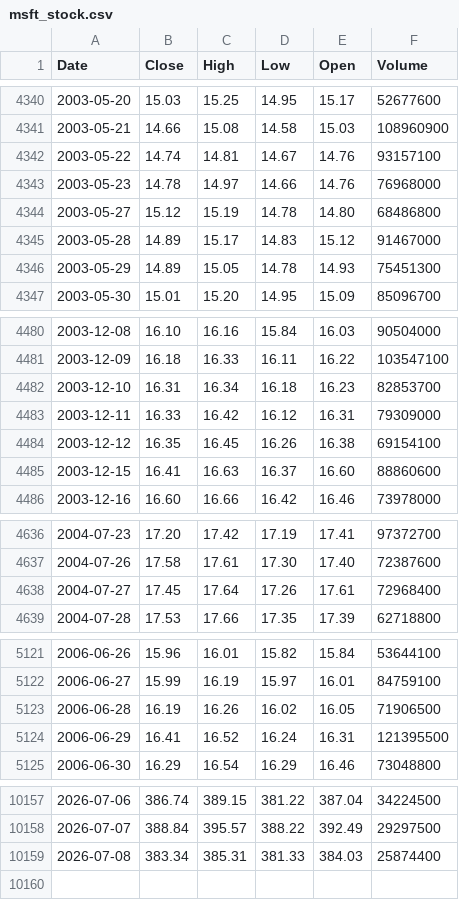
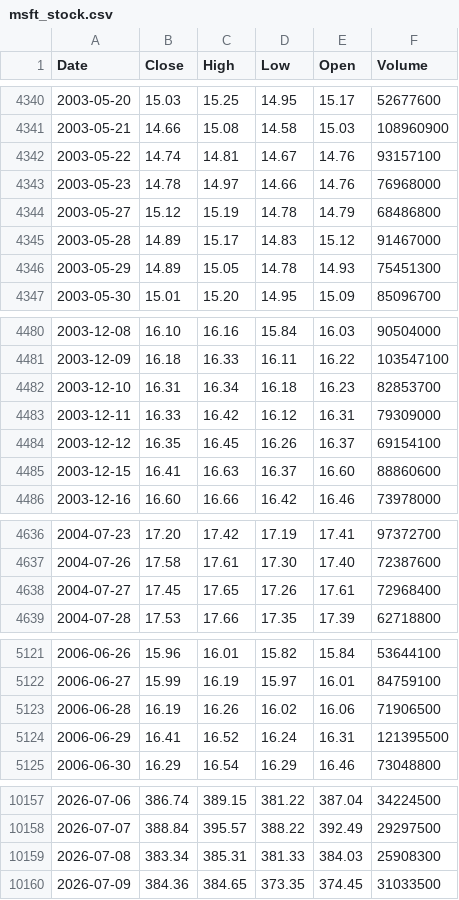
Before and after one commit to deraficionado-gif/stocks, a CSV file: data/msft_stock.csv, drawn as a sheet; only a part is shown, gaps mark what is left out; the diff covers the shown part only.

```diff
--- a/data/msft_stock.csv
+++ b/data/msft_stock.csv
@@ -4343,3 +4343,3 @@ Date,Close,High,Low,Open,Volume
 2003-05-23,14.78,14.97,14.66,14.76,76968000
-2003-05-27,15.12,15.19,14.78,14.80,68486800
+2003-05-27,15.12,15.19,14.78,14.79,68486800
 2003-05-28,14.89,15.17,14.83,15.12,91467000
@@ -4483,3 +4483,3 @@ Date,Close,High,Low,Open,Volume
 2003-12-11,16.33,16.42,16.12,16.31,79309000
-2003-12-12,16.35,16.45,16.26,16.38,69154100
+2003-12-12,16.35,16.45,16.26,16.37,69154100
 2003-12-15,16.41,16.63,16.37,16.60,88860600
@@ -4637,3 +4637,3 @@ Date,Close,High,Low,Open,Volume
 2004-07-26,17.58,17.61,17.30,17.40,72387600
-2004-07-27,17.45,17.64,17.26,17.61,72968400
+2004-07-27,17.45,17.65,17.26,17.61,72968400
 2004-07-28,17.53,17.66,17.35,17.39,62718800
@@ -5122,3 +5122,3 @@ Date,Close,High,Low,Open,Volume
 2006-06-27,15.99,16.19,15.97,16.01,84759100
-2006-06-28,16.19,16.26,16.02,16.05,71906500
+2006-06-28,16.19,16.26,16.02,16.06,71906500
 2006-06-29,16.41,16.52,16.24,16.31,121395500
@@ -10158,2 +10158,3 @@ Date,Close,High,Low,Open,Volume
 2026-07-07,388.84,395.57,388.22,392.49,29297500
-2026-07-08,383.34,385.31,381.33,384.03,25874400
+2026-07-08,383.34,385.31,381.33,384.03,25908300
+2026-07-09,384.36,384.65,373.35,374.45,31033500
```
Also changed, not shown: 27 edited cells elsewhere in this file, data/aapl_stock.csv.
